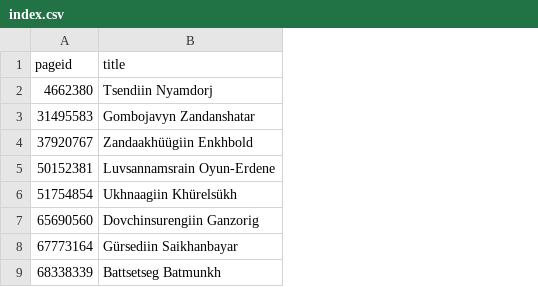
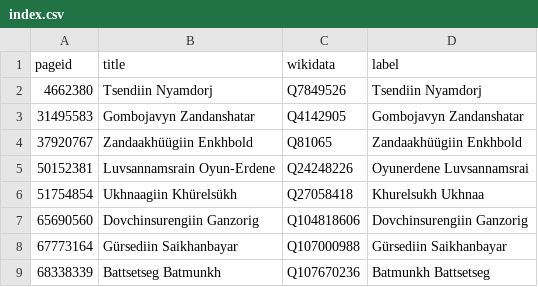
Before and after one commit to every-politician-scrapers/mongolia-ministers, a CSV file: enwiki/index.csv, drawn as a sheet; the diff names each change by its address in the sheet, - before the commit and + after, or states it on an @@ line.

```diff
--- a/enwiki/index.csv
+++ b/enwiki/index.csv
+column C (wikidata), rows 2-9: Q7849526 | Q4142905 | Q81065 | Q24248226 | Q27058418 | Q104818606 | Q107000988 | Q107670236
+column D (label), rows 2-9: Tsendiin Nyamdorj | Gombojavyn Zandanshatar | Zandaakhüügiin Enkhbold | Oyunerdene Luvsannamsrai | Khurelsukh Ukhnaa | Dovchinsurengiin Ganzorig | Gürsediin Saikhanbayar | Batmunkh Battsetseg
```
Also changed, not shown: 8 other files.
